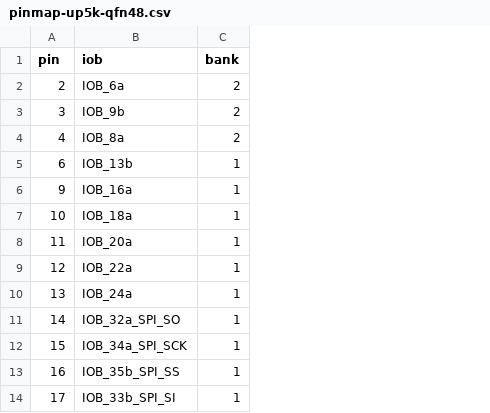
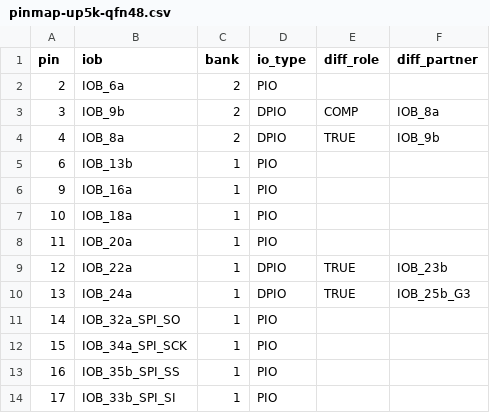
Before and after one commit to ebs-universe/sandbox-ice40, a CSV file: boards/icesugar/pinmap-up5k-qfn48.csv, drawn as a sheet; only a part is shown; the diff names each change by its address in the sheet, - before the commit and + after, or states it on an @@ line.

Commit message:
Add diff pair info to pinout docs.

```diff
--- a/boards/icesugar/pinmap-up5k-qfn48.csv
+++ b/boards/icesugar/pinmap-up5k-qfn48.csv
+column D (io_type), rows 2-14: PIO | DPIO | DPIO | PIO | PIO | PIO | PIO | DPIO | DPIO | PIO | PIO | PIO | PIO
+column E (diff_role), rows 3-10: COMP | TRUE |  |  |  |  | TRUE | TRUE
+column F (diff_partner), rows 3-10: IOB_8a | IOB_9b |  |  |  |  | IOB_23b | IOB_25b_G3
```
Also changed, not shown: 3 other files.
